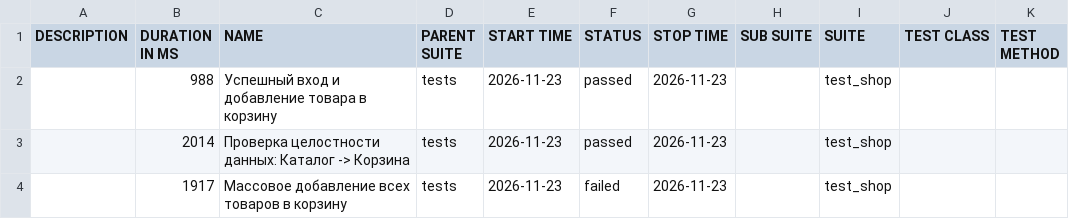
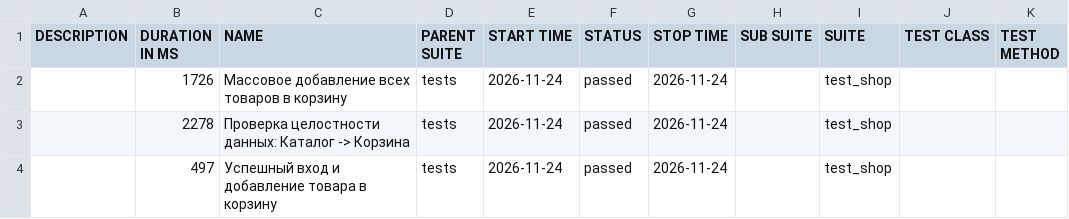
Before and after one commit to zasadwla01/automation, a CSV file: data/suites.csv, drawn as a sheet.

```diff
--- a/data/suites.csv
+++ b/data/suites.csv
@@ -1,4 +1,4 @@
 "DESCRIPTION","DURATION IN MS","NAME","PARENT SUITE","START TIME","STATUS","STOP TIME","SUB SUITE","SUITE","TEST CLASS","TEST METHOD"
-"","988","Успешный вход и добавление товара в корзину","tests","2026-11-23","passed","2026-11-23","","test_shop","",""
-"","2014","Проверка целостности данных: Каталог -> Корзина","tests","2026-11-23","passed","2026-11-23","","test_shop","",""
-"","1917","Массовое добавление всех товаров в корзину","tests","2026-11-23","failed","2026-11-23","","test_shop","",""
+"","1726","Массовое добавление всех товаров в корзину","tests","2026-11-24","passed","2026-11-24","","test_shop","",""
+"","2278","Проверка целостности данных: Каталог -> Корзина","tests","2026-11-24","passed","2026-11-24","","test_shop","",""
+"","497","Успешный вход и добавление товара в корзину","tests","2026-11-24","passed","2026-11-24","","test_shop","",""
```
Also changed, not shown: 33 other files.
